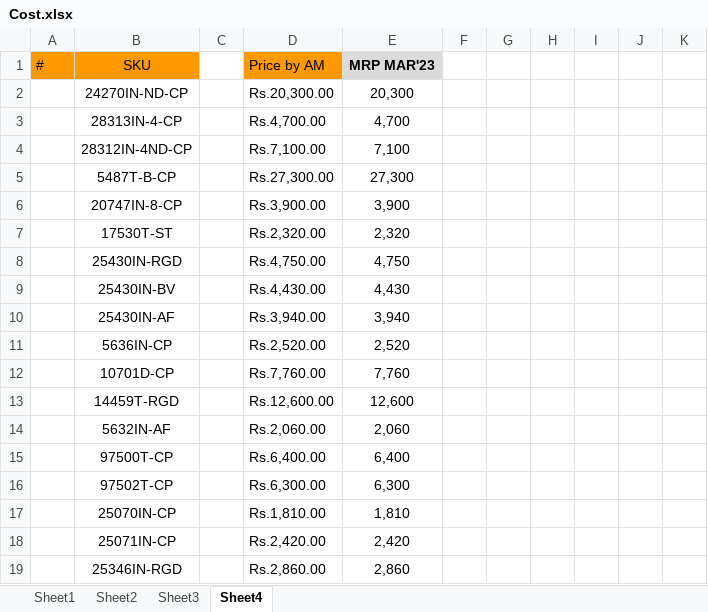
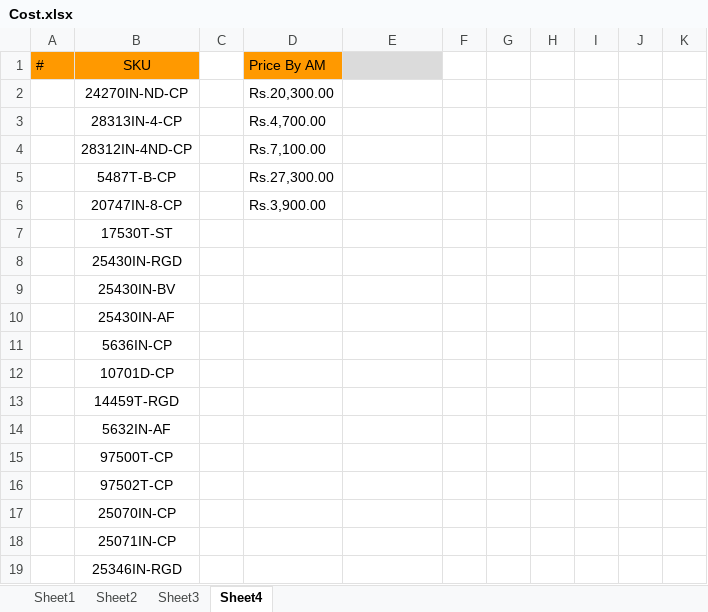
Before and after one commit to Yashwanth7981/Kohler, an Excel workbook: KohlerAutomation/Data/Cost.xlsx, sheet Sheet4, drawn as a sheet; only a part is shown; values as stored, in another font and other column widths than the file's, no borders; conditional formats not drawn; the diff covers the shown part only; the diff names each change by its address in the sheet, - before the commit and + after, or states it on an @@ line.

```diff
--- a/KohlerAutomation/Data/Cost.xlsx (sheet Sheet4)
+++ b/KohlerAutomation/Data/Cost.xlsx (sheet Sheet4)
-D1: Price by AM
+D1: Price By AM
-E1: MRP MAR'23
+E1: (empty)
-E2: 20,300
+E2: (empty)
-E3: 4,700
+E3: (empty)
-E4: 7,100
+E4: (empty)
-E5: 27,300
+E5: (empty)
-E6: 3,900
+E6: (empty)
-D7 (Price By AM): Rs.2,320.00
+D7 (Price By AM): (empty)
-E7: 2,320
+E7: (empty)
-D8 (Price By AM): Rs.4,750.00
+D8 (Price By AM): (empty)
-E8: 4,750
+E8: (empty)
-D9 (Price By AM): Rs.4,430.00
+D9 (Price By AM): (empty)
-E9: 4,430
+E9: (empty)
-D10 (Price By AM): Rs.3,940.00
+D10 (Price By AM): (empty)
-E10: 3,940
+E10: (empty)
-D11 (Price By AM): Rs.2,520.00
+D11 (Price By AM): (empty)
-E11: 2,520
+E11: (empty)
-D12 (Price By AM): Rs.7,760.00
+D12 (Price By AM): (empty)
-E12: 7,760
+E12: (empty)
-D13 (Price By AM): Rs.12,600.00
+D13 (Price By AM): (empty)
-E13: 12,600
+E13: (empty)
-D14 (Price By AM): Rs.2,060.00
+D14 (Price By AM): (empty)
-E14: 2,060
+E14: (empty)
-D15 (Price By AM): Rs.6,400.00
+D15 (Price By AM): (empty)
-E15: 6,400
+E15: (empty)
-D16 (Price By AM): Rs.6,300.00
+D16 (Price By AM): (empty)
-E16: 6,300
+E16: (empty)
-D17 (Price By AM): Rs.1,810.00
+D17 (Price By AM): (empty)
-E17: 1,810
+E17: (empty)
-D18 (Price By AM): Rs.2,420.00
+D18 (Price By AM): (empty)
-E18: 2,420
+E18: (empty)
-D19 (Price By AM): Rs.2,860.00
+D19 (Price By AM): (empty)
-E19: 2,860
+E19: (empty)
```
Also changed, not shown: 2 removed rows and 1866 edited cells elsewhere in this sheet, 5 other files.
